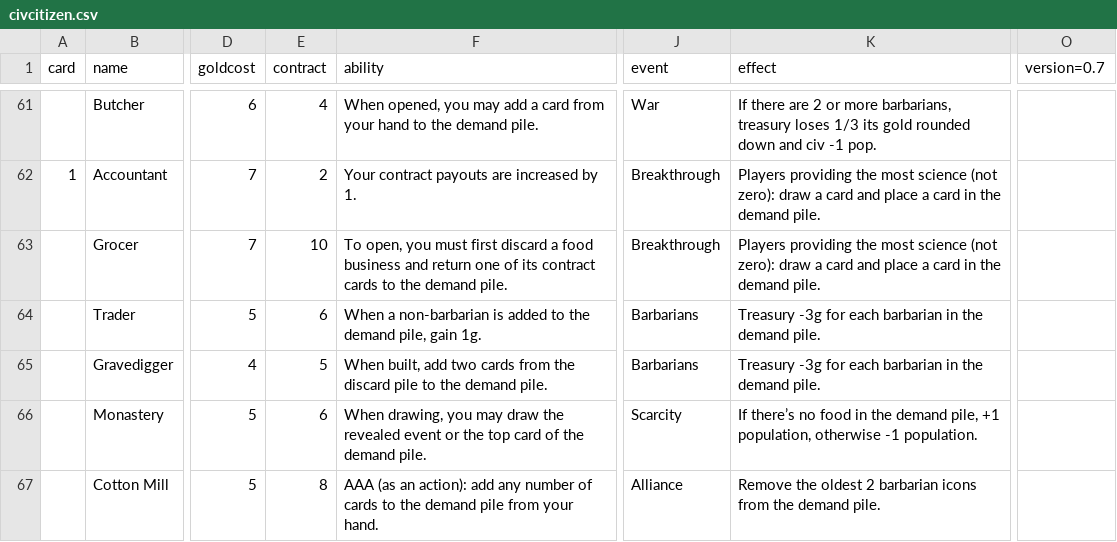
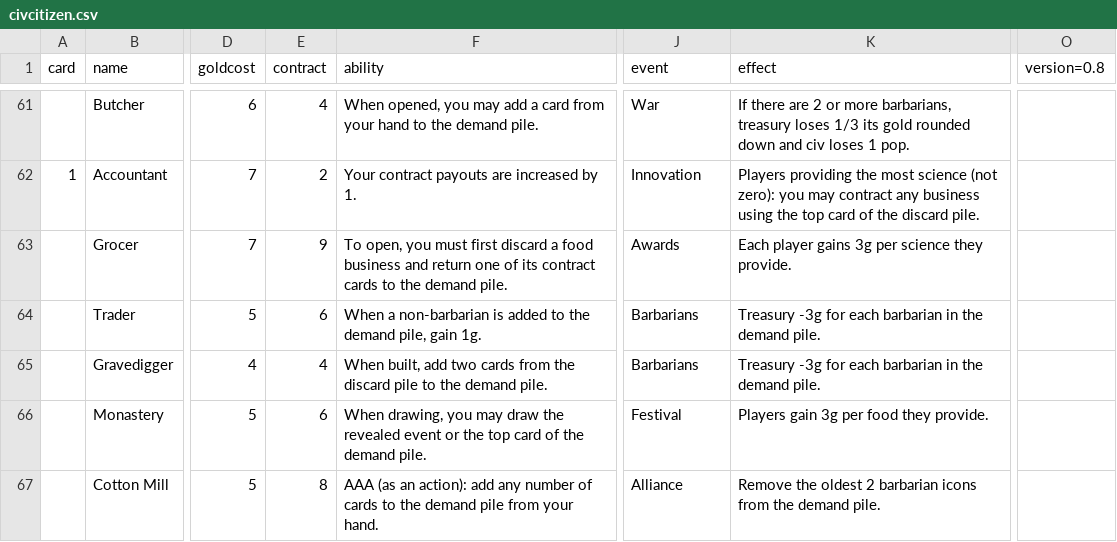
Before and after one commit to jaafit/civ-citizen, a CSV file: cards/civcitizen.csv, drawn as a sheet; only a part is shown, gaps mark what is left out; the diff covers the shown part only; the diff names each change by its address in the sheet, - before the commit and + after, or states it on an @@ line.

Commit message:
Swapped Thug and Prophet abilities Renamed some cards Boosted Farm to 2g, but limited to 10g total Redid many science events Added events: Festival, Awards, Innovation Boosted: Mercenary, Bronze Mine, Warehouse, Cafe, Museum, Castle Nerfed: Knight, Bladesmith, Gravedigger, Security, Clothier, Uni

```diff
--- a/cards/civcitizen.csv
+++ b/cards/civcitizen.csv
-O1: version=0.7
+O1: version=0.8
-K61 (effect): …and civ -1 pop.
+K61 (effect): …and civ loses 1 pop.
-J62 (event): Breakthrough
+J62 (event): Innovation
-K62 (effect): …(not zero): draw a card and place a card in the demand pile.
+K62 (effect): …(not zero): you may contract any business using the top card of the discard pile.
-E63 (contract): 10
+E63 (contract): 9
-J63 (event): Breakthrough
+J63 (event): Awards
-K63 (effect): Players providing the most science (not zero): draw a card and place a card in the demand pile.
+K63 (effect): Each player gains 3g per science they provide.
-E65 (contract): 5
+E65 (contract): 4
-J66 (event): Scarcity
+J66 (event): Festival
-K66 (effect): If there’s no food in the demand pile, +1 population, otherwise -1 population.
+K66 (effect): Players gain 3g per food they provide.
```
Also changed, not shown: 67 edited cells elsewhere in this file, 11 other files.
